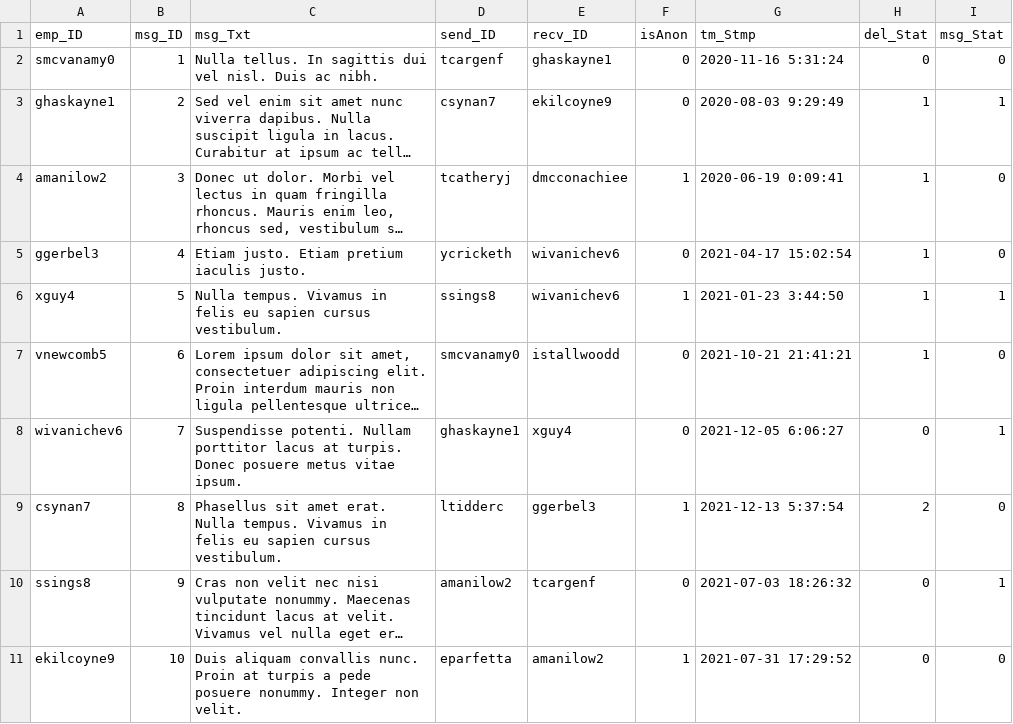
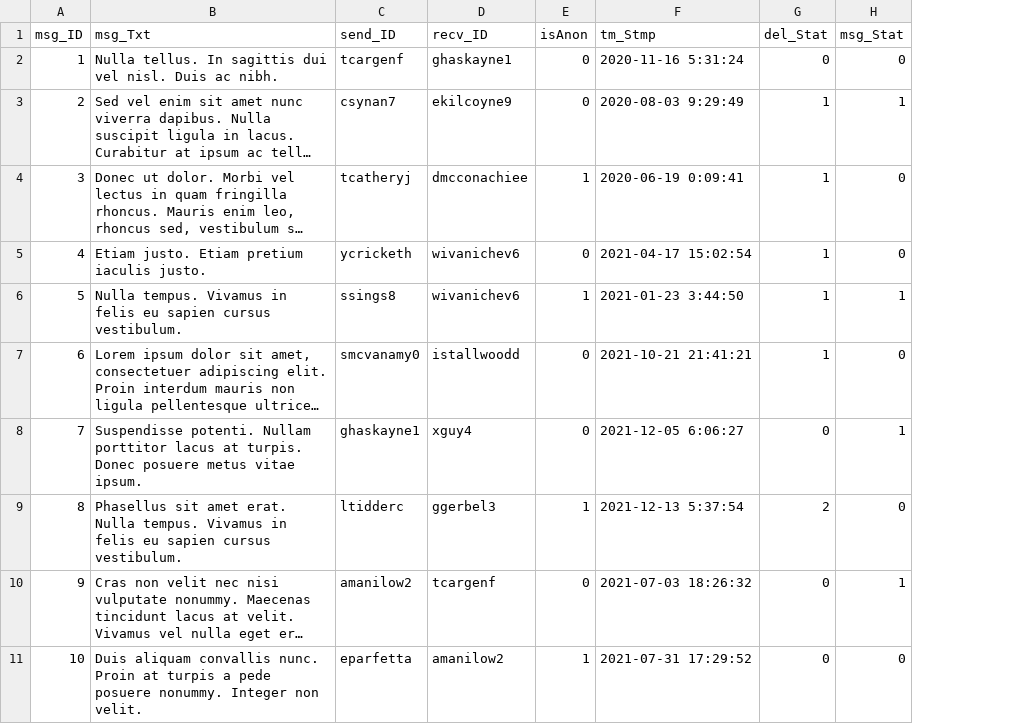
Before and after one commit to idelc/ping-Database, a CSV file: data/MSG.csv, drawn as a sheet; only a part is shown; long unchanged cells end in …; the diff names each change by its address in the sheet, - before the commit and + after, or states it on an @@ line.

Commit message:
Fixed formating error

```diff
--- a/data/MSG.csv
+++ b/data/MSG.csv
-column A (emp_ID), rows 2-11: smcvanamy0 | ghaskayne1 | amanilow2 | ggerbel3 | xguy4 | vnewcomb5 | wivanichev6 | csynan7 | ssings8 | ekilcoyne9
```
